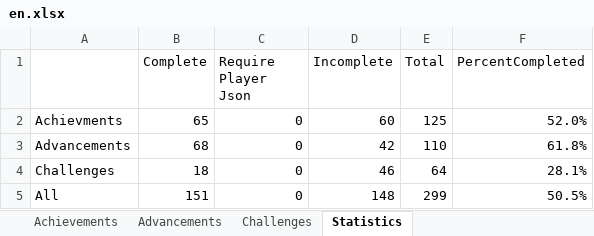
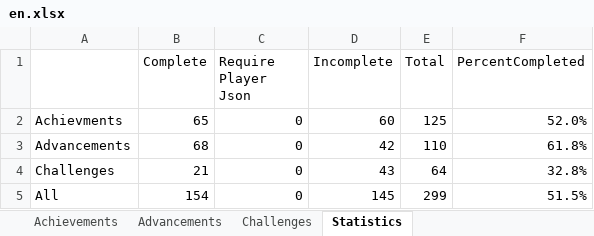
Before and after one commit to RavinMaddHatter/BedrockStatsAndAchievements, an Excel workbook: lookupData/en.xlsx, sheet Statistics, drawn as a sheet; values as stored, in another font and other column widths than the file's, no borders; the diff names each change by its address in the sheet, - before the commit and + after, or states it on an @@ line.

```diff
--- a/lookupData/en.xlsx (sheet Statistics)
+++ b/lookupData/en.xlsx (sheet Statistics)
-B4 (Complete): 18
+B4 (Complete): 21
-D4 (Incomplete): 46
+D4 (Incomplete): 43
-F4 (PercentCompleted): 28.1%
+F4 (PercentCompleted): 32.8%
-B5 (Complete): 151
+B5 (Complete): 154
-D5 (Incomplete): 148
+D5 (Incomplete): 145
-F5 (PercentCompleted): 50.5%
+F5 (PercentCompleted): 51.5%
```
Also changed, not shown: sheet Challenges, 1 other file.
